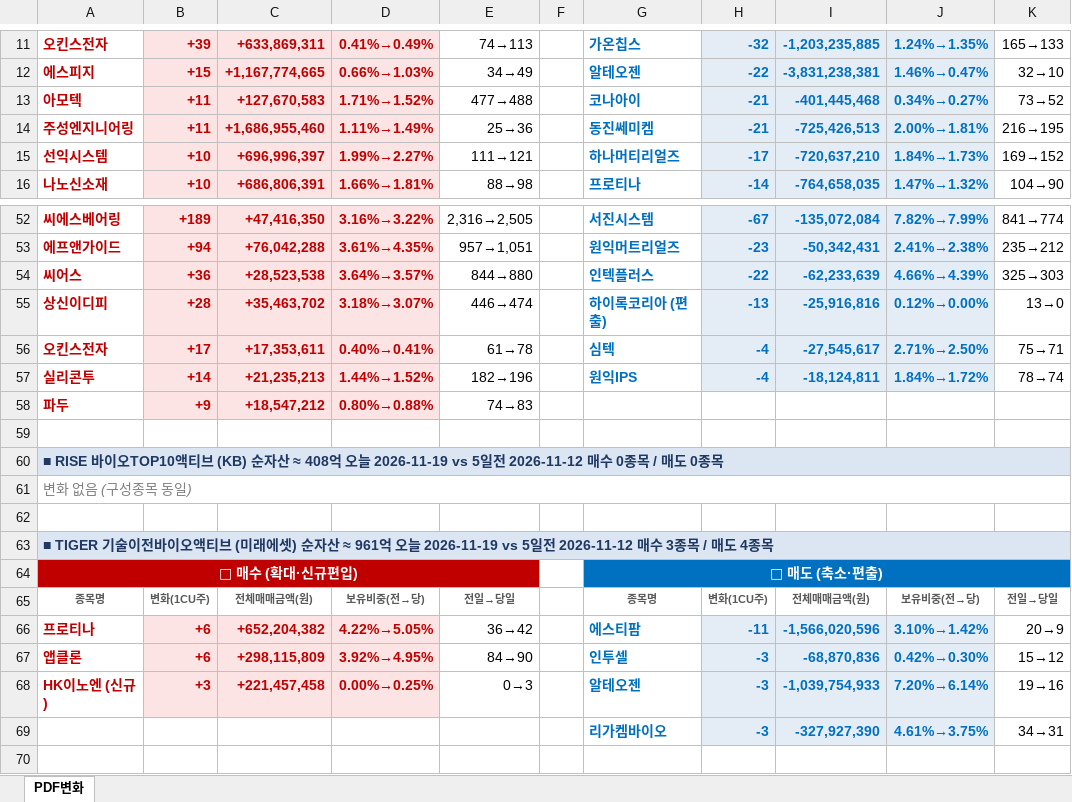
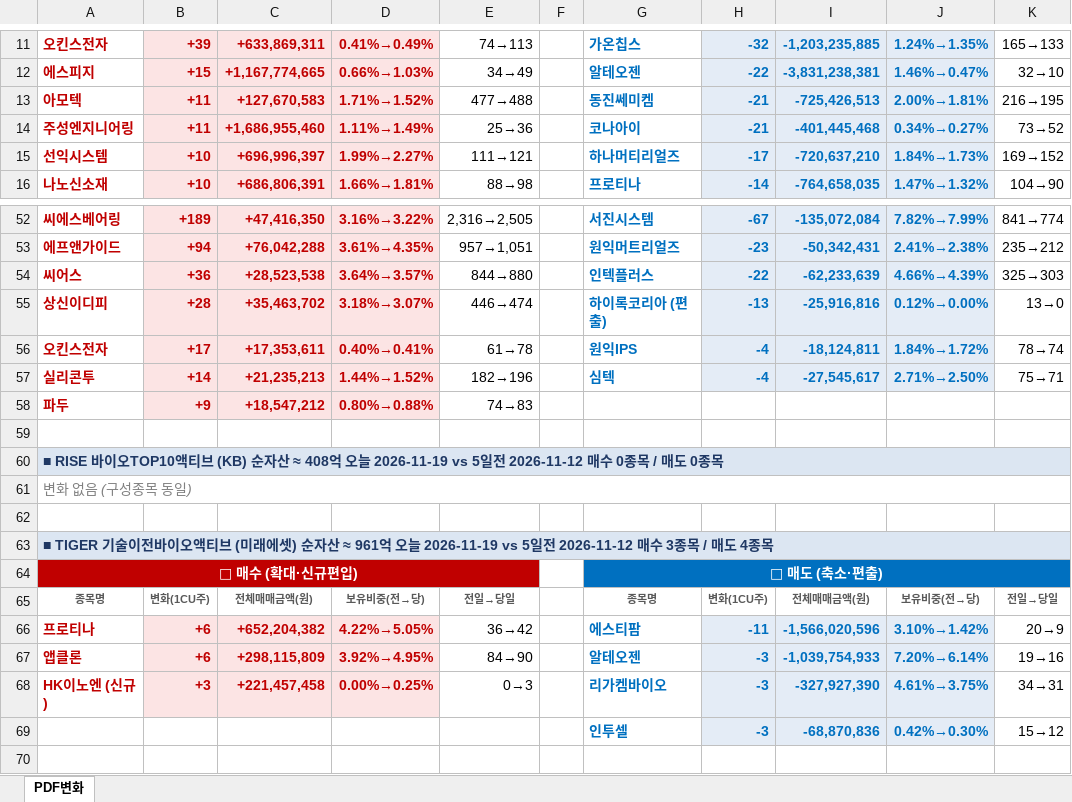
Before and after one commit to unrevr15/etf-reports, an Excel workbook: reports/pdf_rolling5_20261119.xlsx, sheet PDF변화, drawn as a sheet; only a part is shown, gaps mark what is left out; values as stored, in another font and other column widths than the file's, no borders; removed rows and columns are numbered as before the commit, all else as after; the diff covers the shown part only; the diff names each change by its address in the sheet, - before the commit and + after, or states it on an @@ line.

```diff
--- a/reports/pdf_rolling5_20261119.xlsx (sheet PDF변화)
+++ b/reports/pdf_rolling5_20261119.xlsx (sheet PDF변화)
-G13: 코나아이
+G13: 동진쎄미켐
-I13: -401,445,468
+I13: -725,426,513
-J13: 0.34%→0.27%
+J13: 2.00%→1.81%
-K13: 73→52
+K13: 216→195
-G14: 동진쎄미켐
+G14: 코나아이
-I14: -725,426,513
+I14: -401,445,468
-J14: 2.00%→1.81%
+J14: 0.34%→0.27%
-K14: 216→195
+K14: 73→52
-G56: 심텍
+G56: 원익IPS
-I56: -27,545,617
+I56: -18,124,811
-J56: 2.71%→2.50%
+J56: 1.84%→1.72%
-K56: 75→71
+K56: 78→74
-G57: 원익IPS
+G57: 심텍
-I57: -18,124,811
+I57: -27,545,617
-J57: 1.84%→1.72%
+J57: 2.71%→2.50%
-K57: 78→74
+K57: 75→71
-G67: 인투셀
+G67: 알테오젠
-I67: -68,870,836
+I67: -1,039,754,933
-J67: 0.42%→0.30%
+J67: 7.20%→6.14%
-K67: 15→12
+K67: 19→16
-G68: 알테오젠
+G68: 리가켐바이오
-I68: -1,039,754,933
+I68: -327,927,390
-J68: 7.20%→6.14%
+J68: 4.61%→3.75%
-K68: 19→16
+K68: 34→31
-row 69:  |  |  |  |  |  | 리가켐바이오 | -3 | -327,927,390 | 4.61%→3.75% | 34→31
+row 69:  |  |  |  |  |  | 인투셀 | -3 | -68,870,836 | 0.42%→0.30% | 15→12
```
Also changed, not shown: 1 added row, 1 removed row, 3 moved rows and 62 edited cells elsewhere in this sheet, reports/pdf_change_20261119.xlsx.
